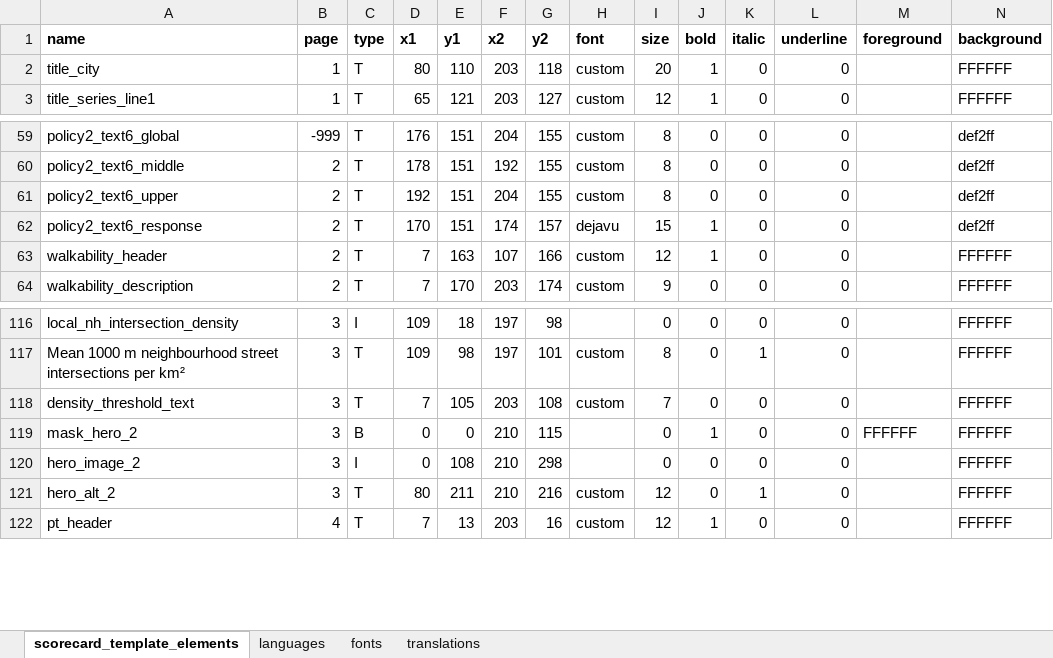
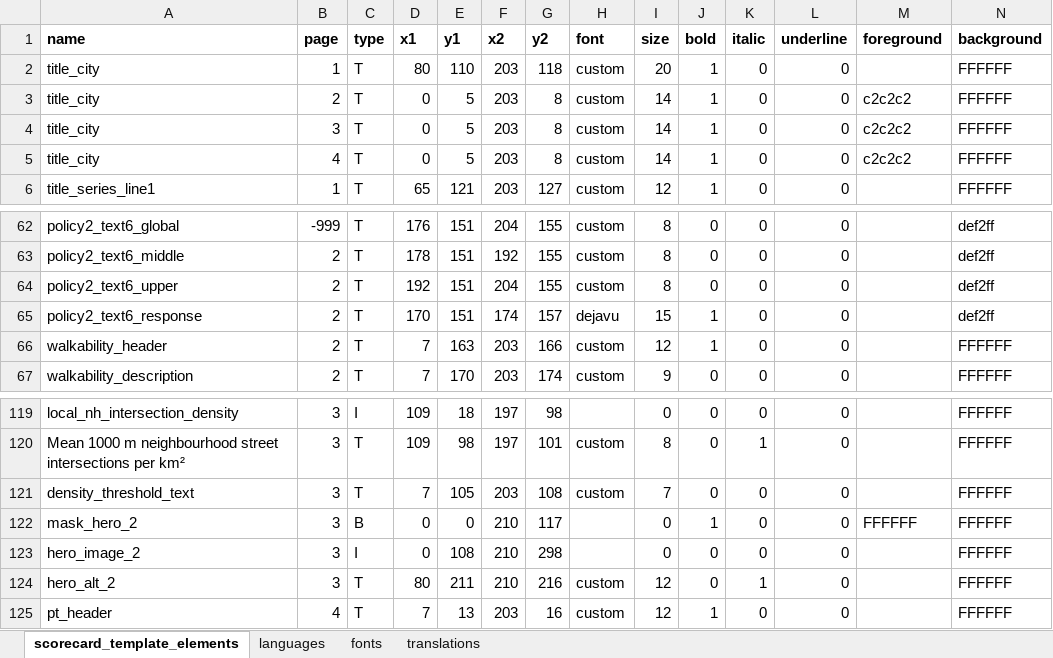
Before and after one commit to global-healthy-liveable-cities/global_scorecards, an Excel workbook: scorecard_template_elements.xlsx, sheet scorecard_template_elements, drawn as a sheet; only a part is shown, gaps mark what is left out; values as stored, in another font and other column widths than the file's, no borders; conditional formats not drawn; addresses are those after the commit; rows hold the shown columns only; the diff names each change by its address in the sheet, - before the commit and + after, or states it on an @@ line.

Commit message:
proposed solution to cropping of city names in some headings

```diff
--- a/scorecard_template_elements.xlsx (sheet scorecard_template_elements)
+++ b/scorecard_template_elements.xlsx (sheet scorecard_template_elements)
+row 3: title_city | 2 | T | 0 | 5 | 203 | 8 | custom | 14 | 1 | 0 | 0 | c2c2c2 | FFFFFF
+row 4: title_city | 3 | T | 0 | 5 | 203 | 8 | custom | 14 | 1 | 0 | 0 | c2c2c2 | FFFFFF
+row 5: title_city | 4 | T | 0 | 5 | 203 | 8 | custom | 14 | 1 | 0 | 0 | c2c2c2 | FFFFFF
-F66 (x2): 107
+F66 (x2): 203
-G122 (y2): 115
+G122 (y2): 117
```
Also changed, not shown: sheet languages, formulas that keep their value, 1 other file.
